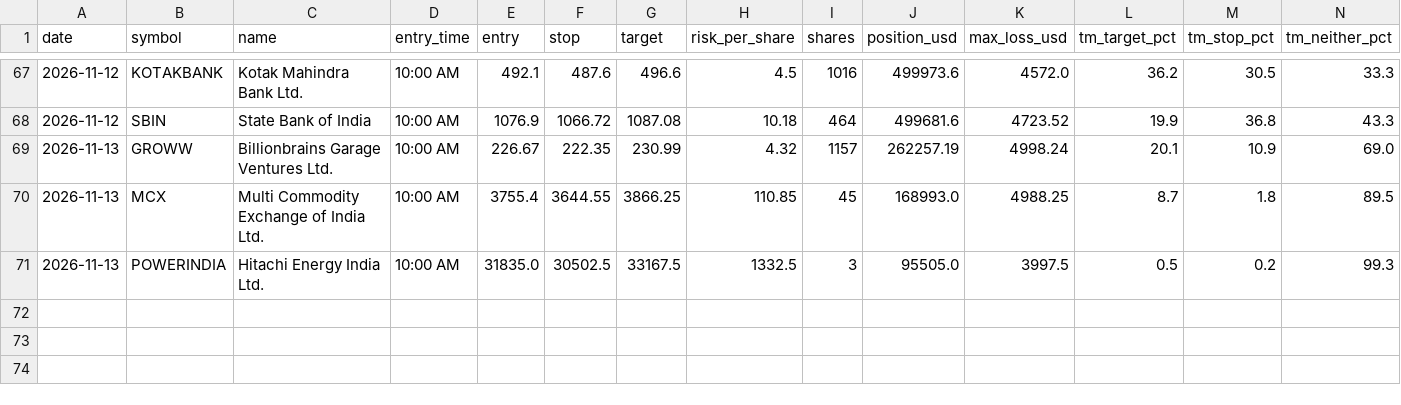
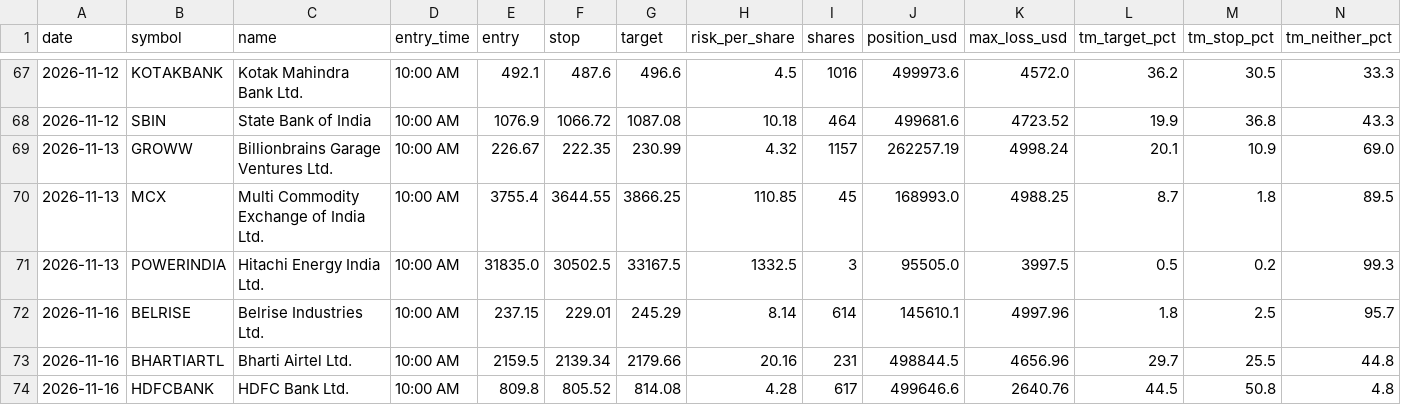
Before and after one commit to Adit0396/AlgoTrading, a CSV file: forward-test-data-india/results.csv, drawn as a sheet; only a part is shown, gaps mark what is left out; rows hold the shown columns only; the diff names each change by its address in the sheet, - before the commit and + after, or states it on an @@ line.

```diff
--- a/forward-test-data-india/results.csv
+++ b/forward-test-data-india/results.csv
+row 72: 2026-11-16 | BELRISE | Belrise Industries Ltd. | 10:00 AM | 237.15 | 229.01 | 245.29 | 8.14 | 614 | 145610.1 | 4997.96 | 1.8 | 2.5 | 95.7
+row 73: 2026-11-16 | BHARTIARTL | Bharti Airtel Ltd. | 10:00 AM | 2159.5 | 2139.34 | 2179.66 | 20.16 | 231 | 498844.5 | 4656.96 | 29.7 | 25.5 | 44.8
+row 74: 2026-11-16 | HDFCBANK | HDFC Bank Ltd. | 10:00 AM | 809.8 | 805.52 | 814.08 | 4.28 | 617 | 499646.6 | 2640.76 | 44.5 | 50.8 | 4.8
```
Also changed, not shown: forward-test-data-india/daily.csv, 5 other files.
